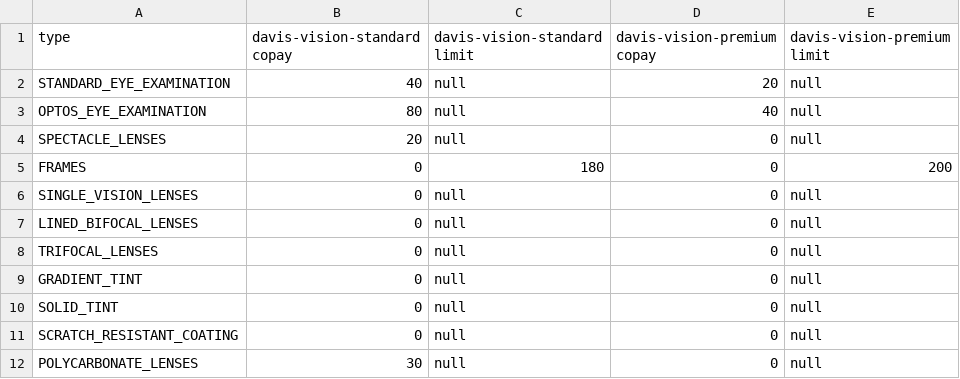
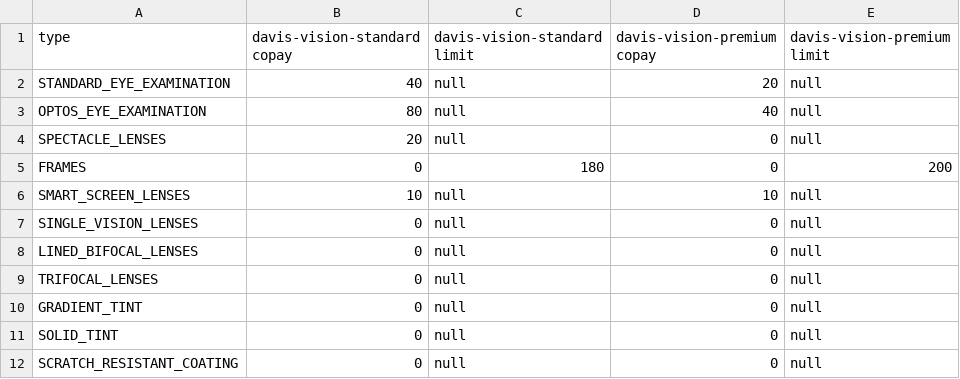
Before and after one commit to worbunkel/node-ts-api, a CSV file: InsurancePlans.csv, drawn as a sheet; only a part is shown; the shorter side is filled out with more unchanged rows.

Commit message:
Add smart screen lenses to insurance plans

```diff
--- a/InsurancePlans.csv
+++ b/InsurancePlans.csv
@@ -5,2 +5,3 @@ SPECTACLE_LENSES,20,null,0,null
 FRAMES,0,180,0,200
+SMART_SCREEN_LENSES,10,null,10,null
 SINGLE_VISION_LENSES,0,null,0,null
```
Also changed, not shown: 1 other file.
